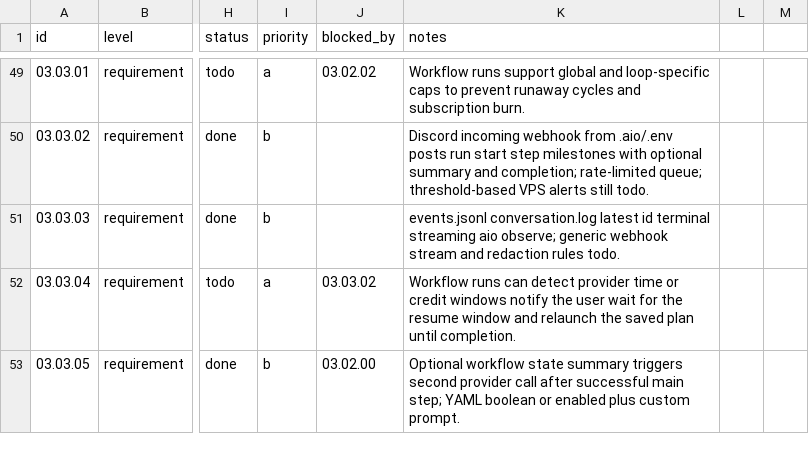
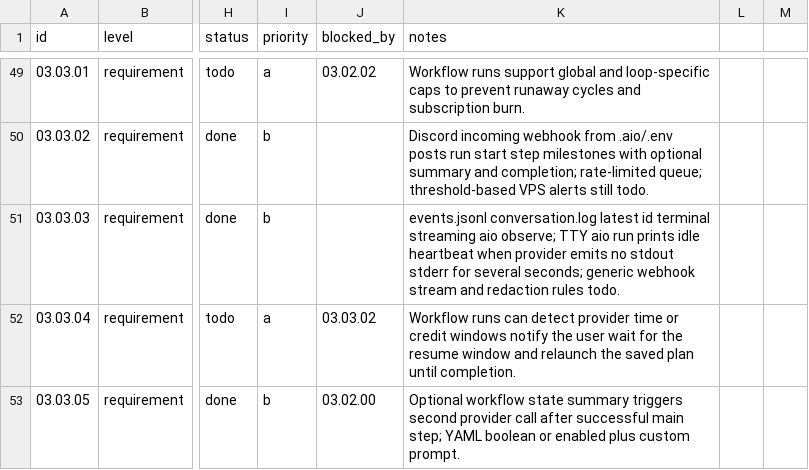
Before and after one commit to jeansordes/aio, a CSV file: specs/roadmap.csv, drawn as a sheet; only a part is shown, gaps mark what is left out; the diff names each change by its address in the sheet, - before the commit and + after, or states it on an @@ line.

```diff
--- a/specs/roadmap.csv
+++ b/specs/roadmap.csv
-K51 (notes): …aio observe; generic webhook…
+K51 (notes): …aio observe; TTY aio run prints idle heartbeat when provider emits no stdout stderr for several seconds; generic webhook…
```
Also changed, not shown: 2 other files.
